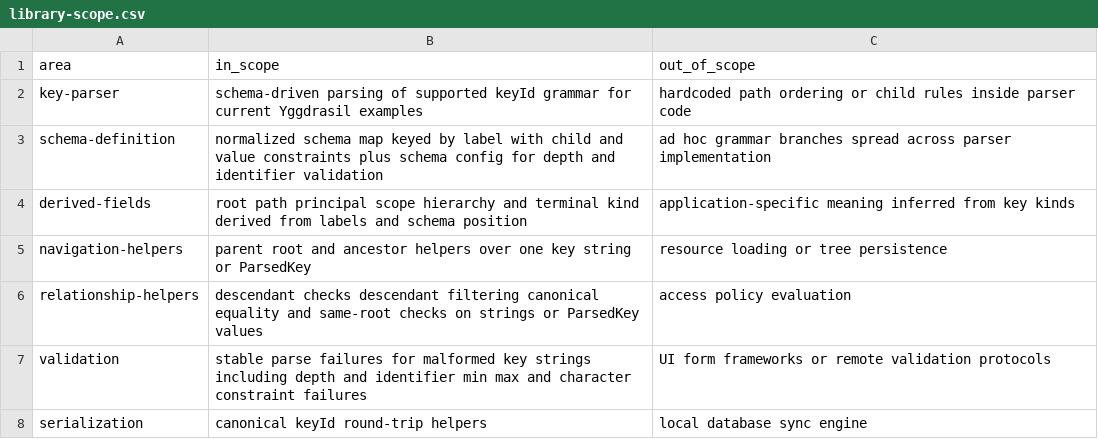
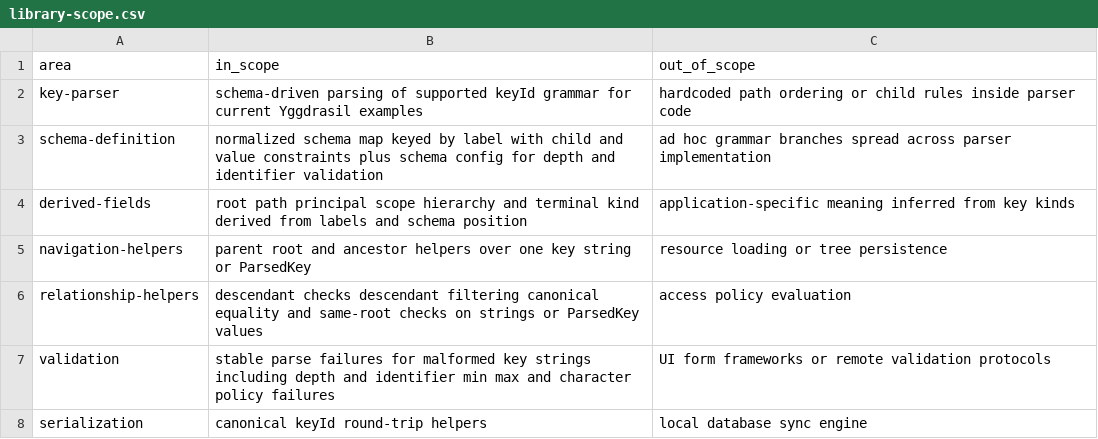
Before and after one commit to flarebyte/beaming_yggdrasil_key, a CSV file: doc/design-meta/examples/library-scope.csv, drawn as a sheet.

```diff
--- a/doc/design-meta/examples/library-scope.csv
+++ b/doc/design-meta/examples/library-scope.csv
@@ -6,3 +6,3 @@ navigation-helpers,parent root and ancestor helpers over one key string or Parse
 relationship-helpers,descendant checks descendant filtering canonical equality and same-root checks on strings or ParsedKey values,access policy evaluation
-validation,stable parse failures for malformed key strings including depth and identifier min max and character constraint failures,UI form frameworks or remote validation protocols
+validation,stable parse failures for malformed key strings including depth and identifier min max and character policy failures,UI form frameworks or remote validation protocols
 serialization,canonical keyId round-trip helpers,local database sync engine
```
Also changed, not shown: doc/design-meta/examples/api-direction.csv, doc/design-meta/examples/key-parsing-rules.csv, 5 other files.
